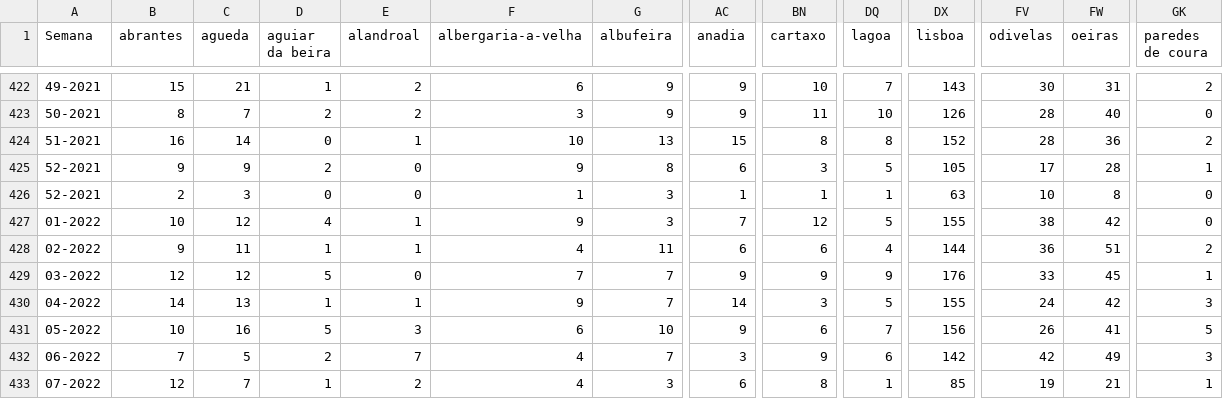
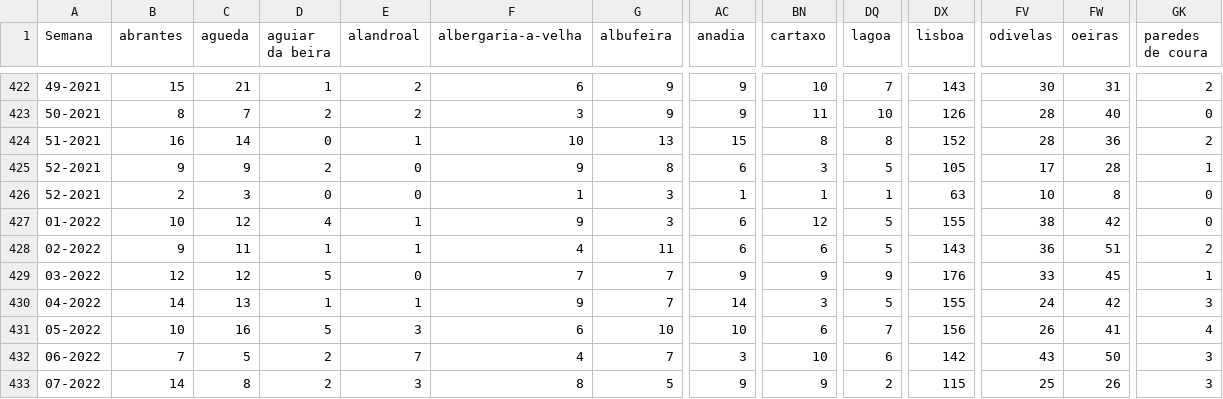
Before and after one commit to dssg-pt/dados-SICOeVM, a CSV file: mortalidade_concelhos.csv, drawn as a sheet; only a part is shown, gaps mark what is left out; the diff covers the shown part only; the diff names each change by its address in the sheet, - before the commit and + after, or states it on an @@ line.

```diff
--- a/mortalidade_concelhos.csv
+++ b/mortalidade_concelhos.csv
-AC427 (anadia): 7
+AC427 (anadia): 6
-DQ428 (lagoa): 4
+DQ428 (lagoa): 5
-DX428 (lisboa): 144
+DX428 (lisboa): 143
-AC431 (anadia): 9
+AC431 (anadia): 10
-GK431 (paredes de coura): 5
+GK431 (paredes de coura): 4
-BN432 (cartaxo): 9
+BN432 (cartaxo): 10
-FV432 (odivelas): 42
+FV432 (odivelas): 43
-FW432 (oeiras): 49
+FW432 (oeiras): 50
-B433 (abrantes): 12
+B433 (abrantes): 14
-C433 (agueda): 7
+C433 (agueda): 8
-D433 (aguiar da beira): 1
+D433 (aguiar da beira): 2
-E433 (alandroal): 2
+E433 (alandroal): 3
-F433 (albergaria-a-velha): 4
+F433 (albergaria-a-velha): 8
-G433 (albufeira): 3
+G433 (albufeira): 5
-AC433 (anadia): 6
+AC433 (anadia): 9
-BN433 (cartaxo): 8
+BN433 (cartaxo): 9
-DQ433 (lagoa): 1
+DQ433 (lagoa): 2
-DX433 (lisboa): 85
+DX433 (lisboa): 115
-FV433 (odivelas): 19
+FV433 (odivelas): 25
-FW433 (oeiras): 21
+FW433 (oeiras): 26
-GK433 (paredes de coura): 1
+GK433 (paredes de coura): 3
```
Also changed, not shown: 160 edited cells elsewhere in this file, 3 other files.
